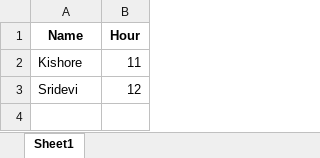
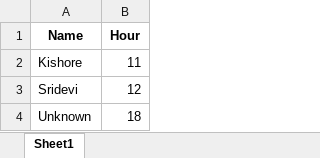
Before and after one commit to kishore-shiva/Bank-Video-analytics, an Excel workbook: data.xlsx, sheet Sheet1, drawn as a sheet; values as stored, in another font and other column widths than the file's, no borders; the diff names each change by its address in the sheet, - before the commit and + after, or states it on an @@ line.

```diff
--- a/data.xlsx (sheet Sheet1)
+++ b/data.xlsx (sheet Sheet1)
+row 4: Unknown | 18
```
Also changed, not shown: 2 other files.
